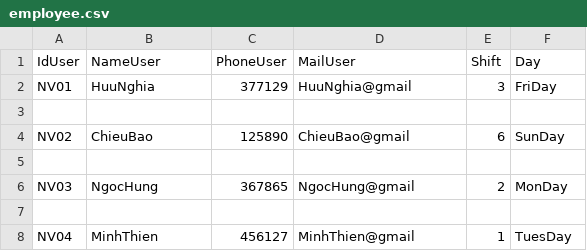
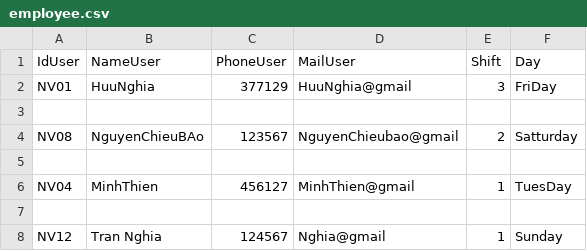
Before and after one commit to nghiakk11d3/Project-OOP, a CSV file: employee.csv, drawn as a sheet.

```diff
--- a/employee.csv
+++ b/employee.csv
@@ -3,6 +3,6 @@ NV01,HuuNghia,377129,HuuNghia@gmail,3,FriDay
 
-NV02,ChieuBao,125890,ChieuBao@gmail,6,SunDay
-
-NV03,NgocHung,367865,NgocHung@gmail,2,MonDay
+NV08,NguyenChieuBAo,123567,NguyenChieubao@gmail,2,Satturday
 
 NV04,MinhThien,456127,MinhThien@gmail,1,TuesDay
+
+NV12,Tran Nghia,124567,Nghia@gmail,1,Sunday
```
Also changed, not shown: customer.csv, product.csv, 3 other files.
